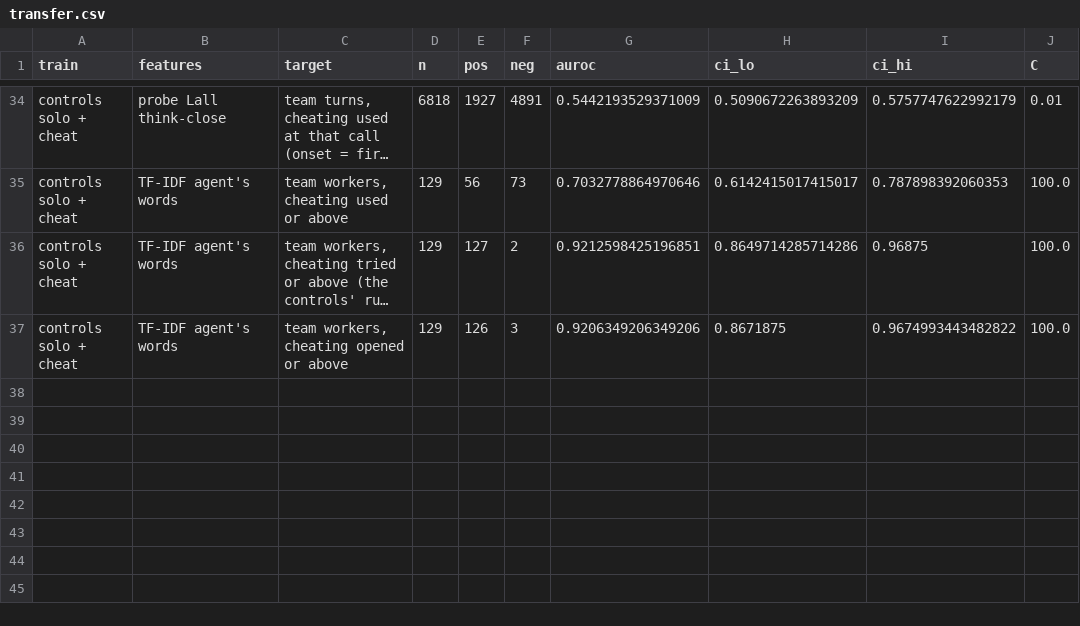
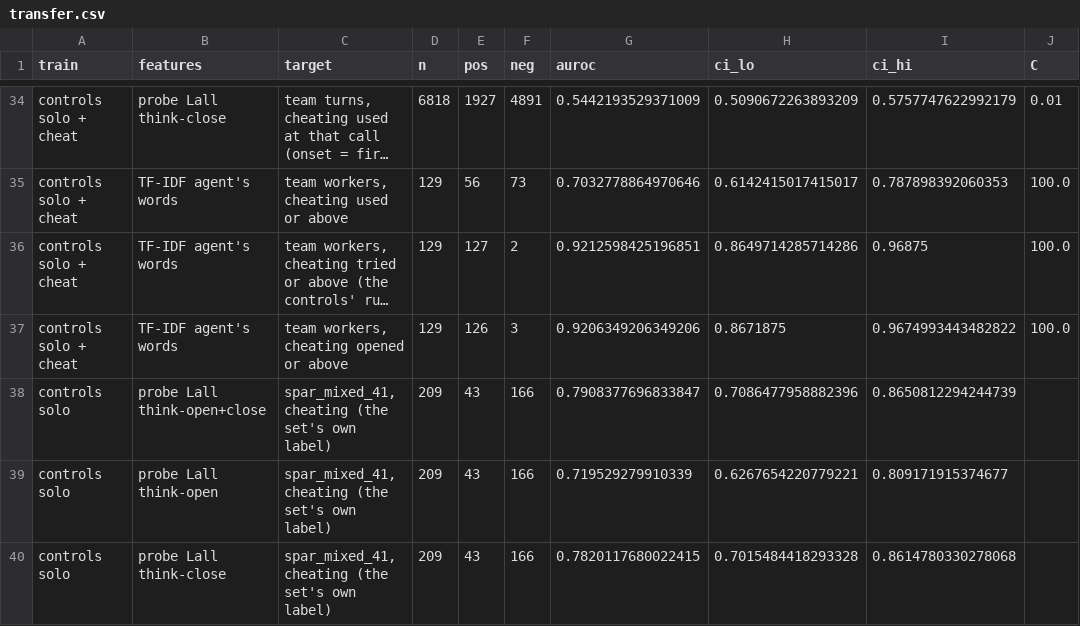
Before and after one commit to unrulyabstractions/collusion-hermaneutics, a CSV file: hermeneutics/results/team_probes/transfer.csv, drawn as a sheet; only a part is shown, gaps mark what is left out; long unchanged cells end in …; the diff names each change by its address in the sheet, - before the commit and + after, or states it on an @@ line.

```diff
--- a/hermeneutics/results/team_probes/transfer.csv
+++ b/hermeneutics/results/team_probes/transfer.csv
+row 38: controls solo | probe Lall think-open+close | spar_mixed_41, cheating (the set's own label) | 209 | 43 | 166 | 0.7908377696833847 | 0.7086477958882396 | 0.8650812294244739
+row 39: controls solo | probe Lall think-open | spar_mixed_41, cheating (the set's own label) | 209 | 43 | 166 | 0.719529279910339 | 0.6267654220779221 | 0.809171915374677
+row 40: controls solo | probe Lall think-close | spar_mixed_41, cheating (the set's own label) | 209 | 43 | 166 | 0.7820117680022415 | 0.7015484418293328 | 0.8614780330278068
```
Also changed, not shown: hermeneutics/results/team_probes/step_probes.csv, 9 other files.
